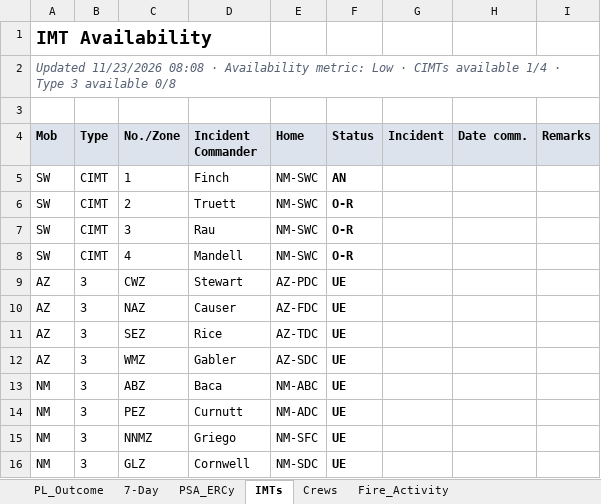
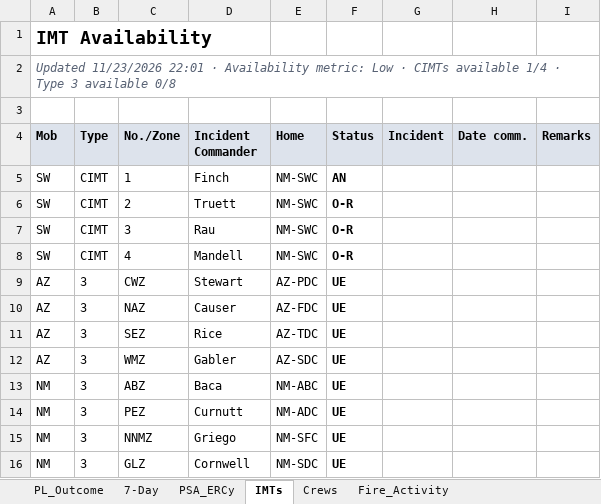
Before and after one commit to SWCCFireWx/sw-pl-tool, an Excel workbook: reports/SWA_PL_latest.xlsx, sheet IMTs, drawn as a sheet; values as stored, in another font and other column widths than the file's, no borders; the diff names each change by its address in the sheet, - before the commit and + after, or states it on an @@ line.

```diff
--- a/reports/SWA_PL_latest.xlsx (sheet IMTs)
+++ b/reports/SWA_PL_latest.xlsx (sheet IMTs)
-A2 (Mob): Updated 11/23/2026 08:08 · Availability…
+A2 (Mob): Updated 11/23/2026 22:01 · Availability…
```
Also changed, not shown: sheet PL_Outcome, sheet Fire_Activity, sheet Crews, 12 other files.
